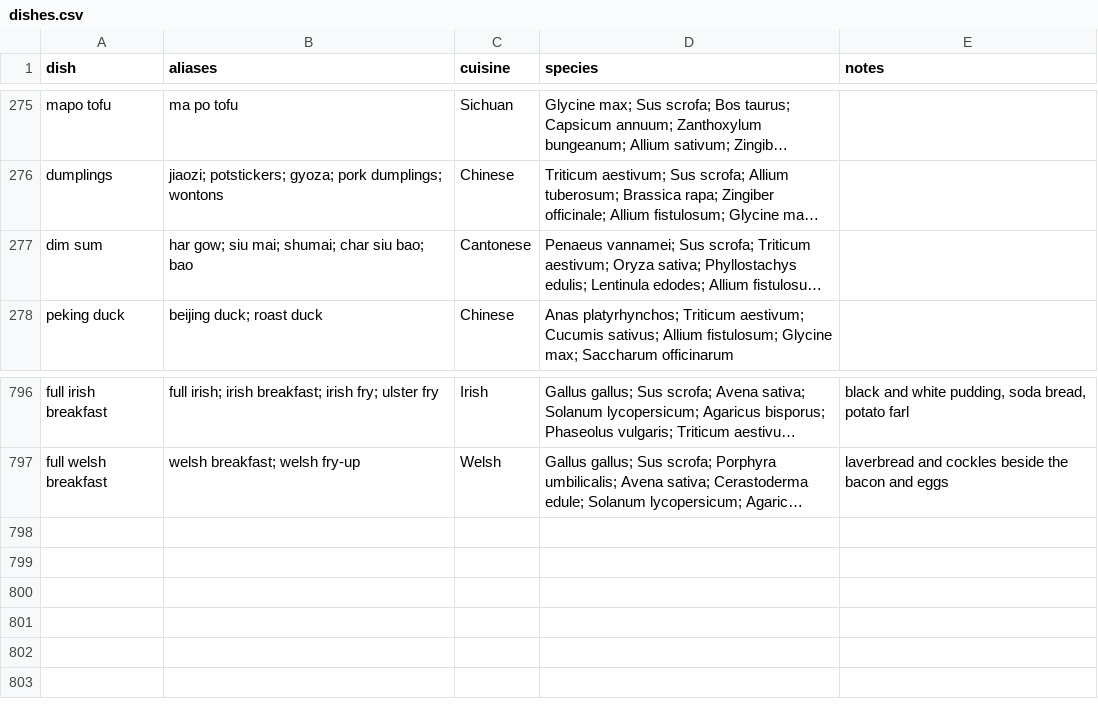
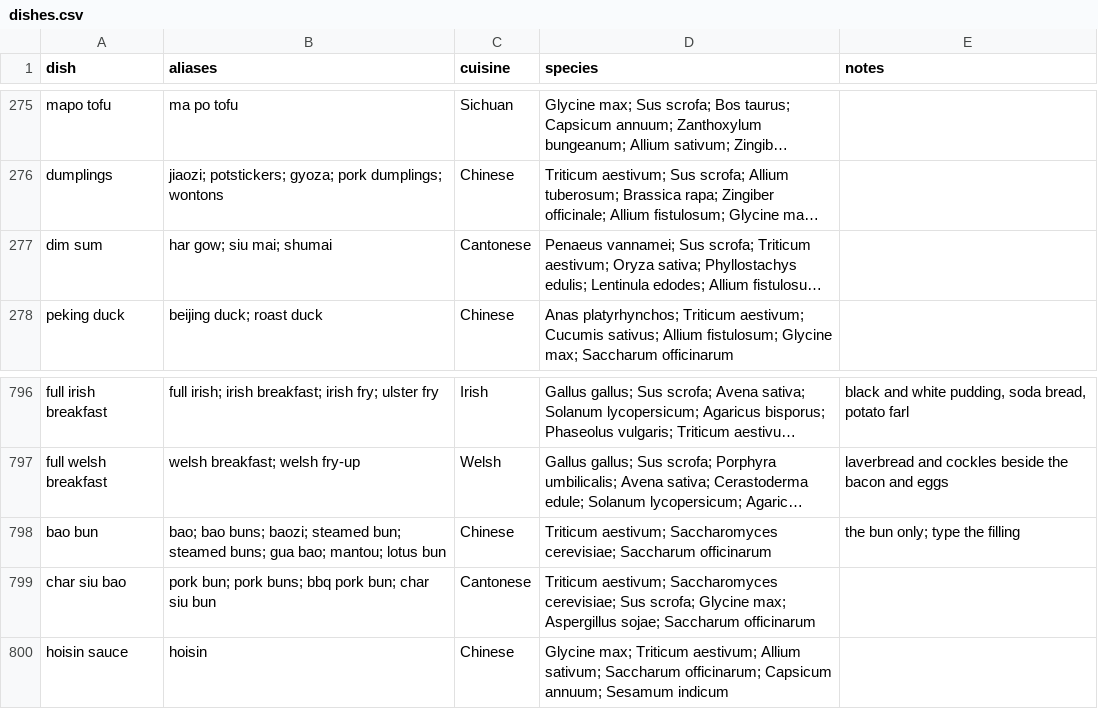
Before and after one commit to mjhickerson/phylodiet, a CSV file: data/dishes.csv, drawn as a sheet; only a part is shown, gaps mark what is left out; long unchanged cells end in …; the diff names each change by its address in the sheet, - before the commit and + after, or states it on an @@ line.

Commit message:
bao bun is the bun, not the dim sum cart; char siu bao and hoisin sauce added; dishes-0.2.4

```diff
--- a/data/dishes.csv
+++ b/data/dishes.csv
-B277 (aliases): har gow; siu mai; shumai; char siu bao; bao
+B277 (aliases): har gow; siu mai; shumai
+row 798: bao bun | bao; bao buns; baozi; steamed bun; steamed buns; gua bao; mantou; lotus bun | Chinese | Triticum aestivum; Saccharomyces cerevisiae; Saccharum officinarum | the bun only; type the filling
+row 799: char siu bao | pork bun; pork buns; bbq pork bun; char siu bun | Cantonese | Triticum aestivum; Saccharomyces cerevisiae; Sus scrofa; Glycine max; Aspergillus sojae; Saccharum officinarum
+row 800: hoisin sauce | hoisin | Chinese | Glycine max; Triticum aestivum; Allium sativum; Saccharum officinarum; Capsicum annuum; Sesamum indicum
```
Also changed, not shown: 4 other files.
